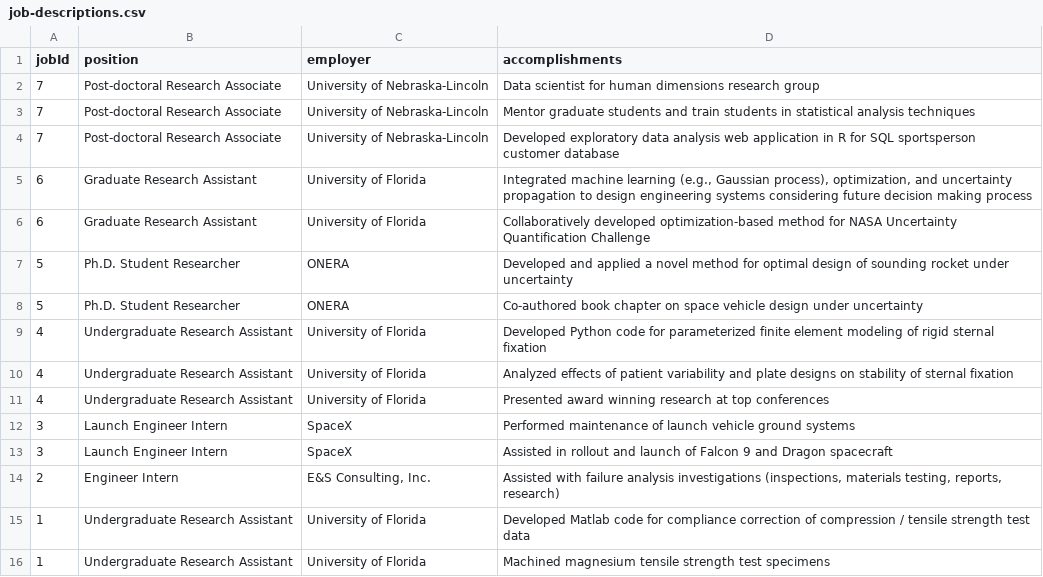
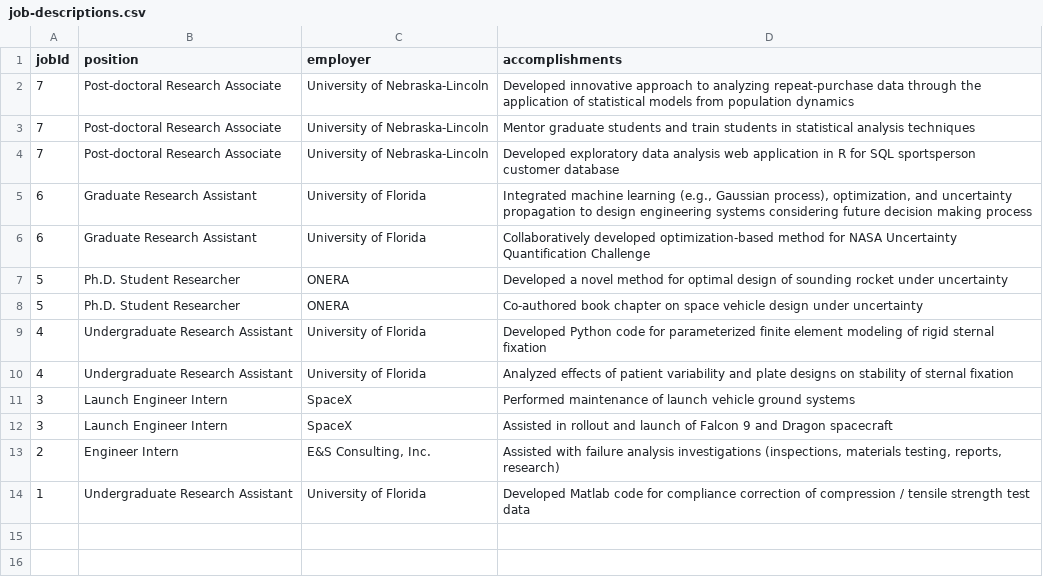
Before and after one commit to NamNguyen-hub/cv, a CSV file: vitae/job-descriptions.csv, drawn as a sheet.

Commit message:
Update job descriptions

```diff
--- a/vitae/job-descriptions.csv
+++ b/vitae/job-descriptions.csv
@@ -1,3 +1,3 @@
 jobId,position,employer,accomplishments
-7,Post-doctoral Research Associate,University of Nebraska-Lincoln,Data scientist for human dimensions research group
+7,Post-doctoral Research Associate,University of Nebraska-Lincoln,Developed innovative approach to analyzing repeat-purchase data through the application of statistical models from population dynamics
 7,Post-doctoral Research Associate,University of Nebraska-Lincoln,Mentor graduate students and train students in statistical analysis techniques
@@ -6,3 +6,3 @@ jobId,position,employer,accomplishments
 6,Graduate Research Assistant,University of Florida,Collaboratively developed optimization-based method for NASA Uncertainty Quantification Challenge
-5,Ph.D. Student Researcher,ONERA,Developed and applied a novel method for optimal design of sounding rocket under uncertainty
+5,Ph.D. Student Researcher,ONERA,Developed a novel method for optimal design of sounding rocket under uncertainty
 5,Ph.D. Student Researcher,ONERA,Co-authored book chapter on space vehicle design under uncertainty
@@ -10,3 +10,2 @@ jobId,position,employer,accomplishments
 4,Undergraduate Research Assistant,University of Florida,Analyzed effects of patient variability and plate designs on stability of sternal fixation
-4,Undergraduate Research Assistant,University of Florida,Presented award winning research at top conferences
 3,Launch Engineer Intern,SpaceX,Performed maintenance of launch vehicle ground systems
@@ -15,2 +14 @@ jobId,position,employer,accomplishments
 1,Undergraduate Research Assistant,University of Florida,Developed Matlab code for compliance correction of compression / tensile strength test data
-1,Undergraduate Research Assistant,University of Florida,Machined magnesium tensile strength test specimens
```
Also changed, not shown: 1 other file.
